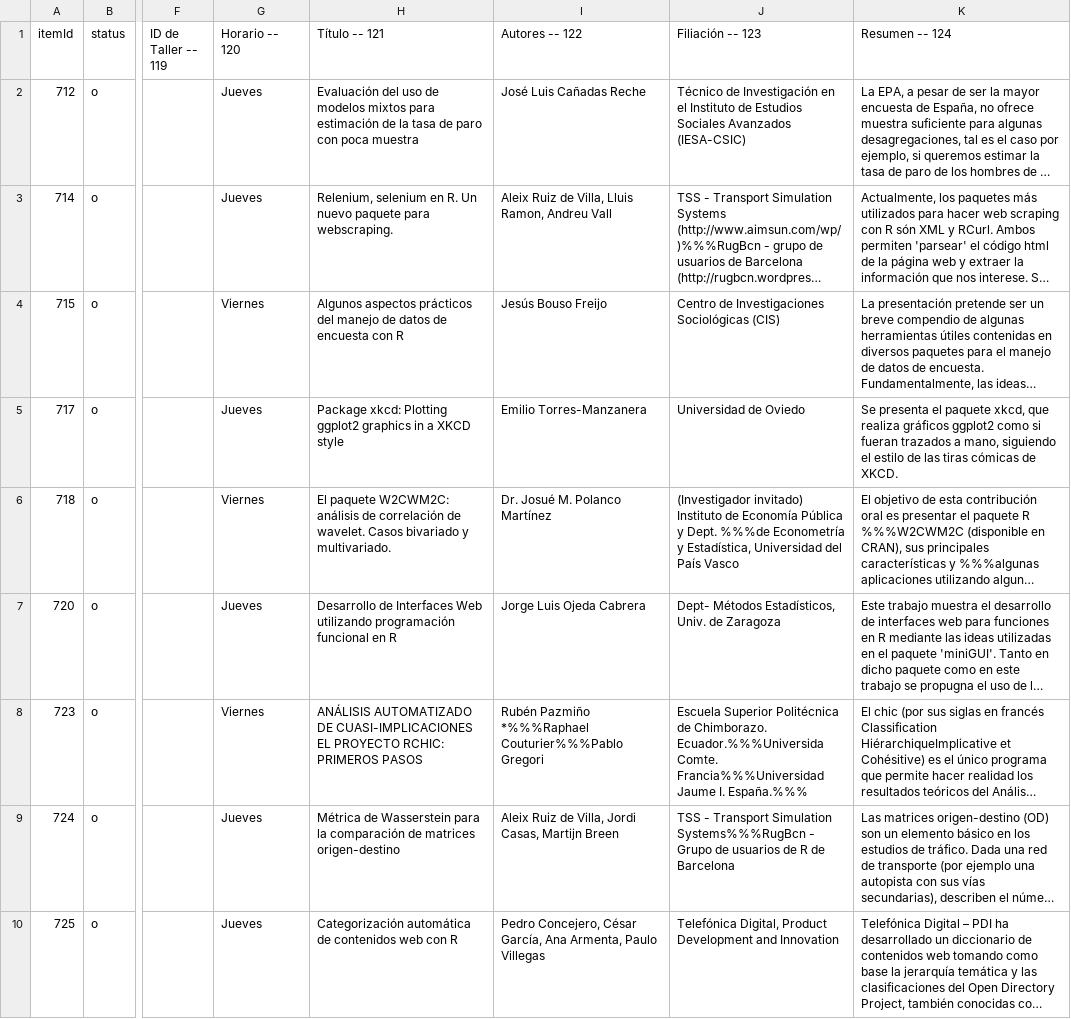
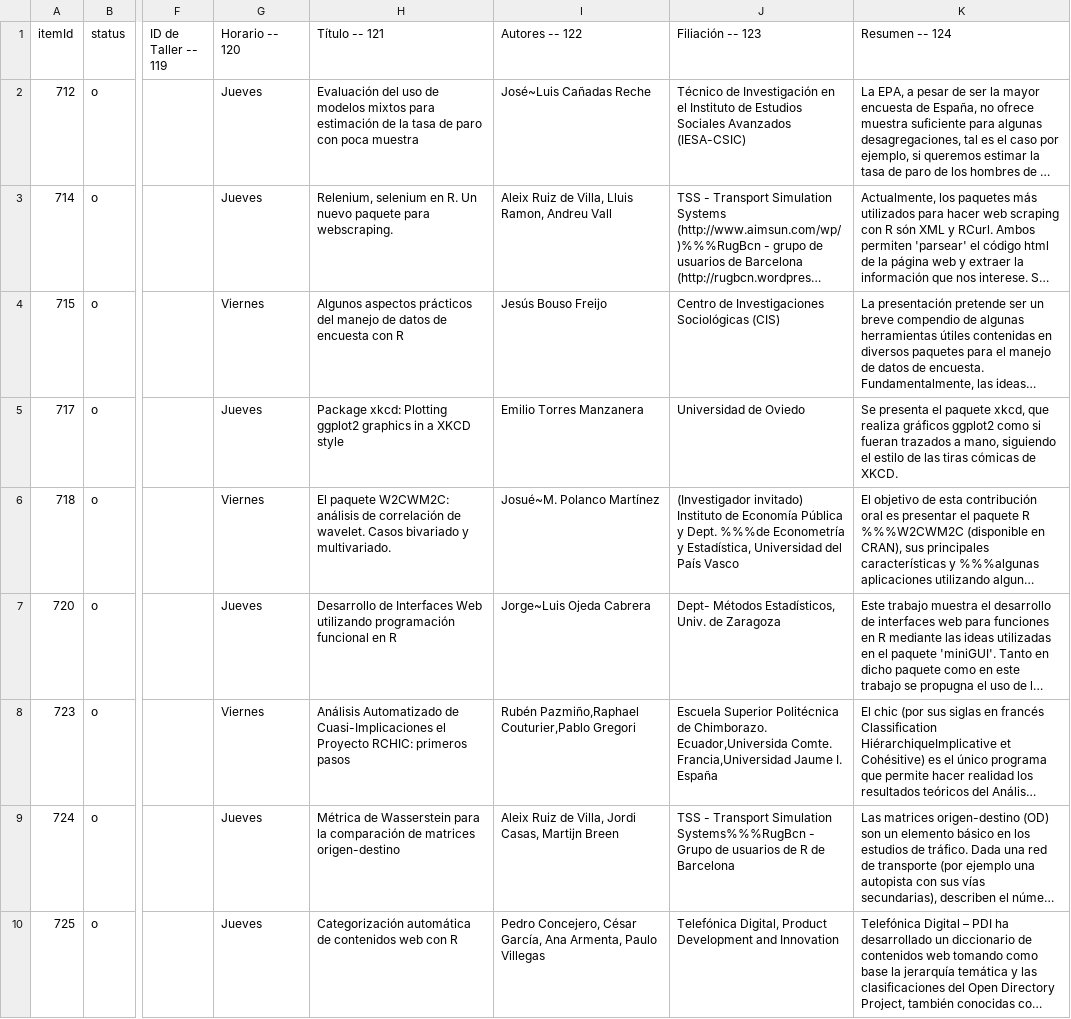
Before and after one commit to JornadasR/VJornadas, a CSV file: formulario-bd_9.csv, drawn as a sheet; only a part is shown, gaps mark what is left out; long unchanged cells end in …; the diff covers the shown part only; the diff names each change by its address in the sheet, - before the commit and + after, or states it on an @@ line.

Commit message:
Limpieza definitiva de autores

```diff
--- a/formulario-bd_9.csv
+++ b/formulario-bd_9.csv
-I2 (Autores -- 122): José Luis Cañadas Reche
+I2 (Autores -- 122): José~Luis Cañadas Reche
-I5 (Autores -- 122): Emilio Torres-Manzanera
+I5 (Autores -- 122): Emilio Torres Manzanera
-I6 (Autores -- 122): Dr. Josué M. Polanco Martínez
+I6 (Autores -- 122): Josué~M. Polanco Martínez
-I7 (Autores -- 122): Jorge Luis Ojeda Cabrera
+I7 (Autores -- 122): Jorge~Luis Ojeda Cabrera
-H8 (Título -- 121): ANÁLISIS AUTOMATIZADO DE CUASI-IMPLICACIONES EL PROYECTO RCHIC: PRIMEROS PASOS
+H8 (Título -- 121): Análisis Automatizado de Cuasi-Implicaciones el Proyecto RCHIC: primeros pasos
-I8 (Autores -- 122): Rubén Pazmiño *%%%Raphael Couturier%%%Pablo Gregori
+I8 (Autores -- 122): Rubén Pazmiño,Raphael Couturier,Pablo Gregori
-J8 (Filiación -- 123): …de Chimborazo. Ecuador.%%%Universida Comte. Francia%%%Universidad Jaume I. España.%%%
+J8 (Filiación -- 123): …de Chimborazo. Ecuador,Universida Comte. Francia,Universidad Jaume I. España
```
Also changed, not shown: 25 edited cells elsewhere in this file, 25 other files.
